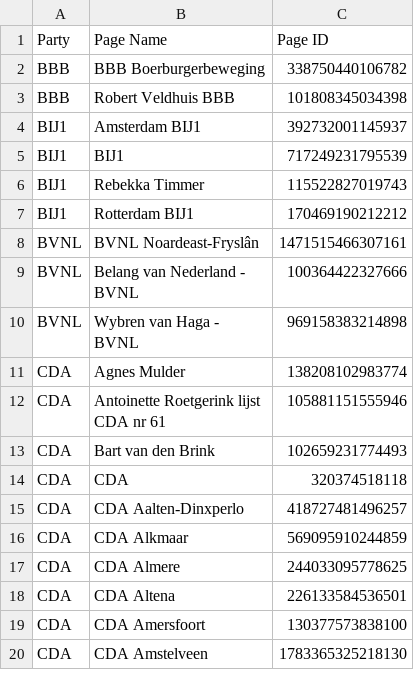
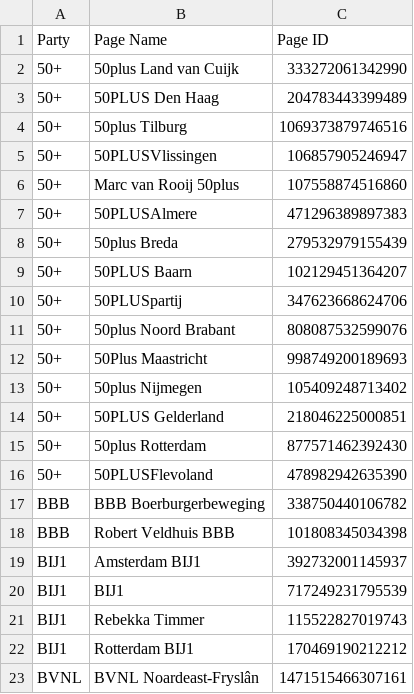
Before and after one commit to joren485/DutchPoliticalFacebookAdComparision, a CSV file: data/facebook_page_ids.csv, drawn as a sheet; only a part is shown; the shorter side is filled out with more unchanged rows.

Commit message:
Add 50+ pages

```diff
--- a/data/facebook_page_ids.csv
+++ b/data/facebook_page_ids.csv
@@ -1,2 +1,17 @@
 "Party","Page Name","Page ID"
+"50+","50plus Land van Cuijk","333272061342990"
+"50+","50PLUS Den Haag","204783443399489"
+"50+","50plus Tilburg","1069373879746516"
+"50+","50PLUSVlissingen","106857905246947"
+"50+","Marc van Rooij 50plus","107558874516860"
+"50+","50PLUSAlmere","471296389897383"
+"50+","50plus Breda","279532979155439"
+"50+","50PLUS Baarn","102129451364207"
+"50+","50PLUSpartij","347623668624706"
+"50+","50plus Noord Brabant","808087532599076"
+"50+","50Plus Maastricht","998749200189693"
+"50+","50plus Nijmegen","105409248713402"
+"50+","50PLUS Gelderland","218046225000851"
+"50+","50plus Rotterdam","877571462392430"
+"50+","50PLUSFlevoland","478982942635390"
 "BBB","BBB Boerburgerbeweging","338750440106782"
```
